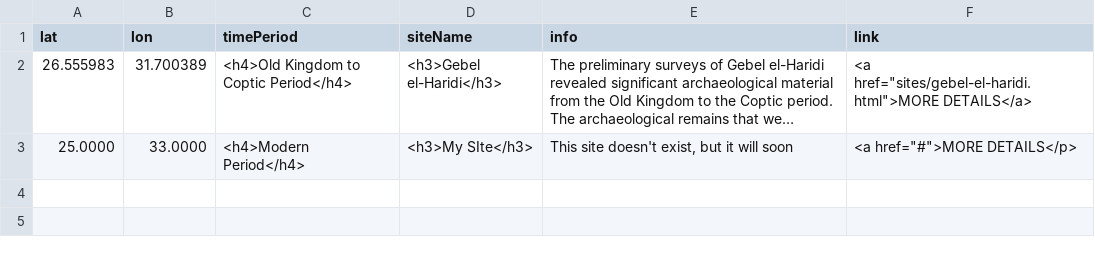
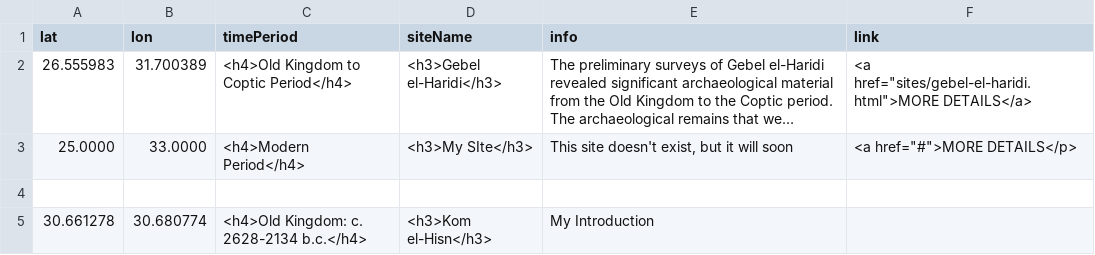
Before and after one commit to msu-anthropology/daea-fs14, a CSV file: sites/aa-sites-popup.csv, drawn as a sheet; long unchanged cells end in …; the diff names each change by its address in the sheet, - before the commit and + after, or states it on an @@ line.

Commit message:
lat lon intro

```diff
--- a/sites/aa-sites-popup.csv
+++ b/sites/aa-sites-popup.csv
+row 4: (empty)
+row 5: 30.661278 | 30.680774 | <h4>Old Kingdom: c. 2628-2134 b.c.</h4> | <h3>Kom el-Hisn</h3> | My Introduction
```
